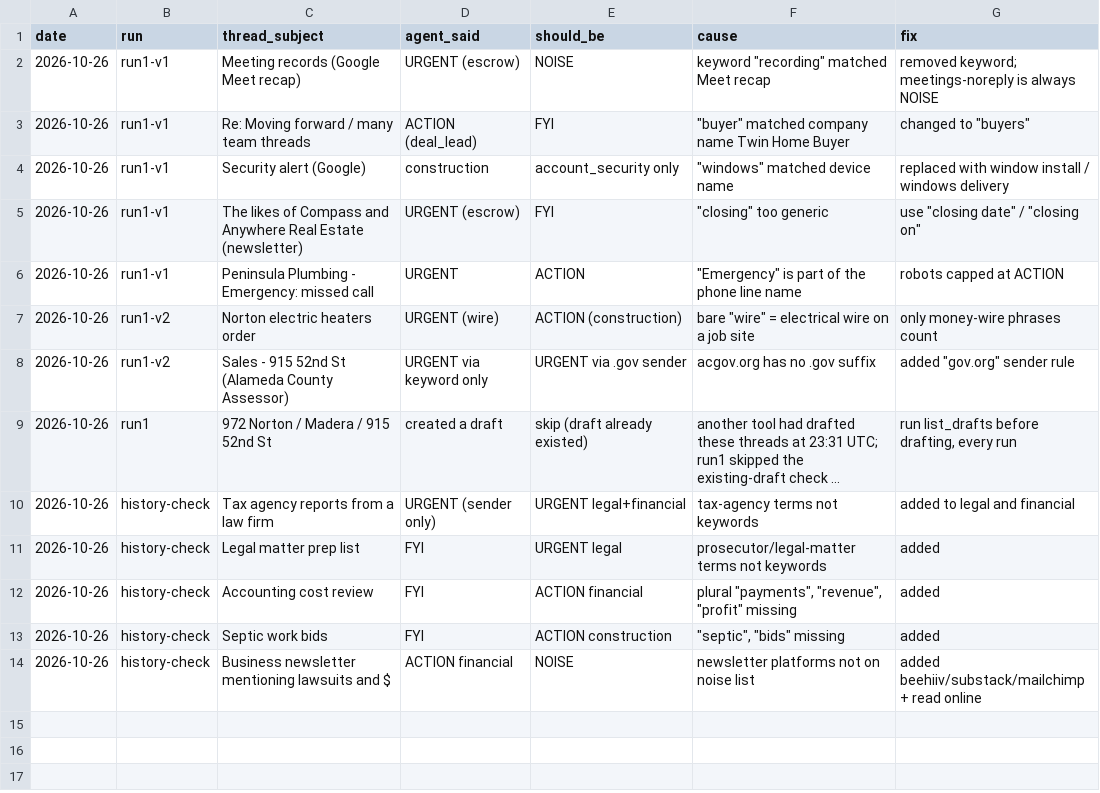
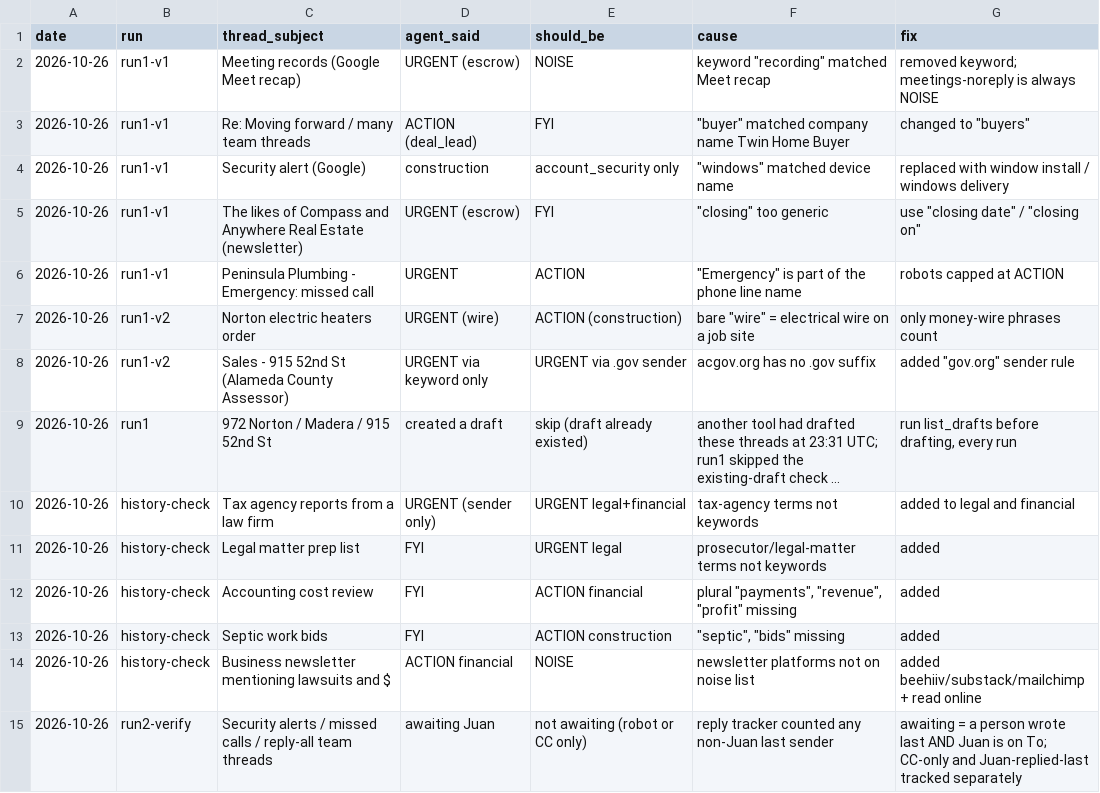
Before and after one commit to juantwinhomes/Juan-Diaz-CEO-Twin-Home-Buyer, a CSV file: email_agent/qa_log.csv, drawn as a sheet; long unchanged cells end in ….

```diff
--- a/email_agent/qa_log.csv
+++ b/email_agent/qa_log.csv
@@ -14 +14,2 @@ date,run,thread_subject,agent_said,should_be,cause,fix
 2026-10-26,history-check,Business newsletter mentioning lawsuits and $,ACTION financial,NOISE,newsletter platforms not on noise list,added beehiiv/substack/mailchimp + read online
+2026-10-26,run2-verify,Security alerts / missed calls / reply-all team threads,awaiting Juan,not awaiting (robot or CC only),reply tracker counted any non-Juan last sender,awaiting = a person wrote last AND Juan is on To; CC-only and Juan-replied-last tracked separately
```
Also changed, not shown: 2 other files.
